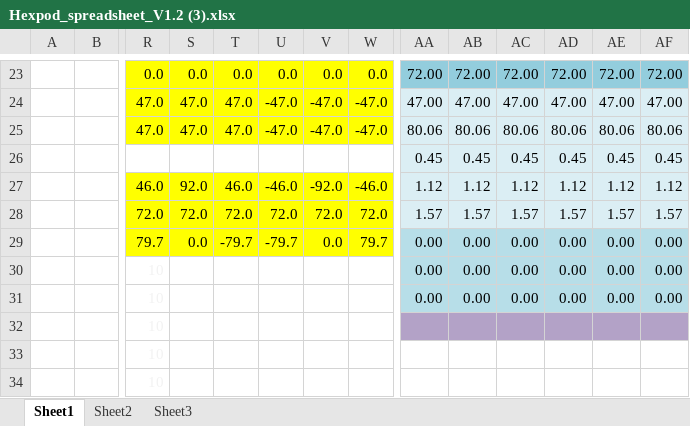
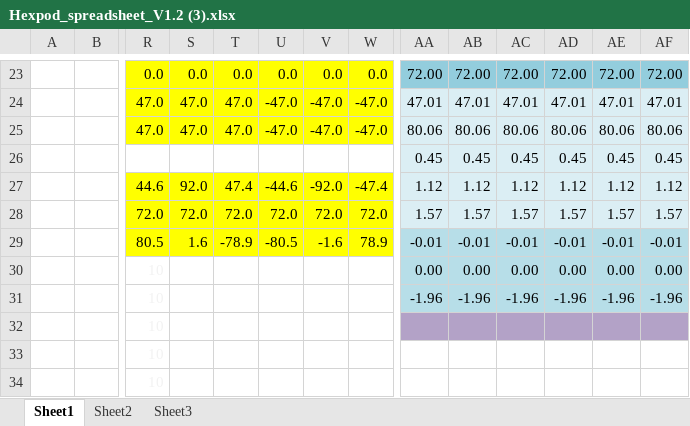
Before and after one commit to adhebbar/Blindbot, an Excel workbook: Hexpod_spreadsheet_V1.2 (3).xlsx, sheet Sheet1, drawn as a sheet; only a part is shown, gaps mark what is left out; values as stored, in another font and other column widths than the file's, no borders; charts and pictures not drawn; removed rows and columns are numbered as before the commit, all else as after; rows hold the shown columns only; the diff covers the shown part only; the diff names each change by its address in the sheet, - before the commit and + after, or states it on an @@ line.

```diff
--- a/Hexpod_spreadsheet_V1.2 (3).xlsx (sheet Sheet1)
+++ b/Hexpod_spreadsheet_V1.2 (3).xlsx (sheet Sheet1)
-AA24: 47.00
+AA24: 47.01
-AB24: 47.00
+AB24: 47.01
-AC24: 47.00
+AC24: 47.01
-AD24: 47.00
+AD24: 47.01
-AE24: 47.00
+AE24: 47.01
-AF24: 47.00
+AF24: 47.01
-R27: 46.0
+R27: 44.6
-T27: 46.0
+T27: 47.4
-U27: -46.0
+U27: -44.6
-W27: -46.0
+W27: -47.4
-row 29:  |  | 79.7 | 0.0 | -79.7 | -79.7 | 0.0 | 79.7 | 0.00 | 0.00 | 0.00 | 0.00 | 0.00 | 0.00
+row 29:  |  | 80.5 | 1.6 | -78.9 | -80.5 | -1.6 | 78.9 | -0.01 | -0.01 | -0.01 | -0.01 | -0.01 | -0.01
-row 31:  |  | 10 |  |  |  |  |  | 0.00 | 0.00 | 0.00 | 0.00 | 0.00 | 0.00
+row 31:  |  | 10 |  |  |  |  |  | -1.96 | -1.96 | -1.96 | -1.96 | -1.96 | -1.96
```
Also changed, not shown: 1 added row, 1 removed row and 60 edited cells elsewhere in this sheet, charts or pictures, 2 other files.
